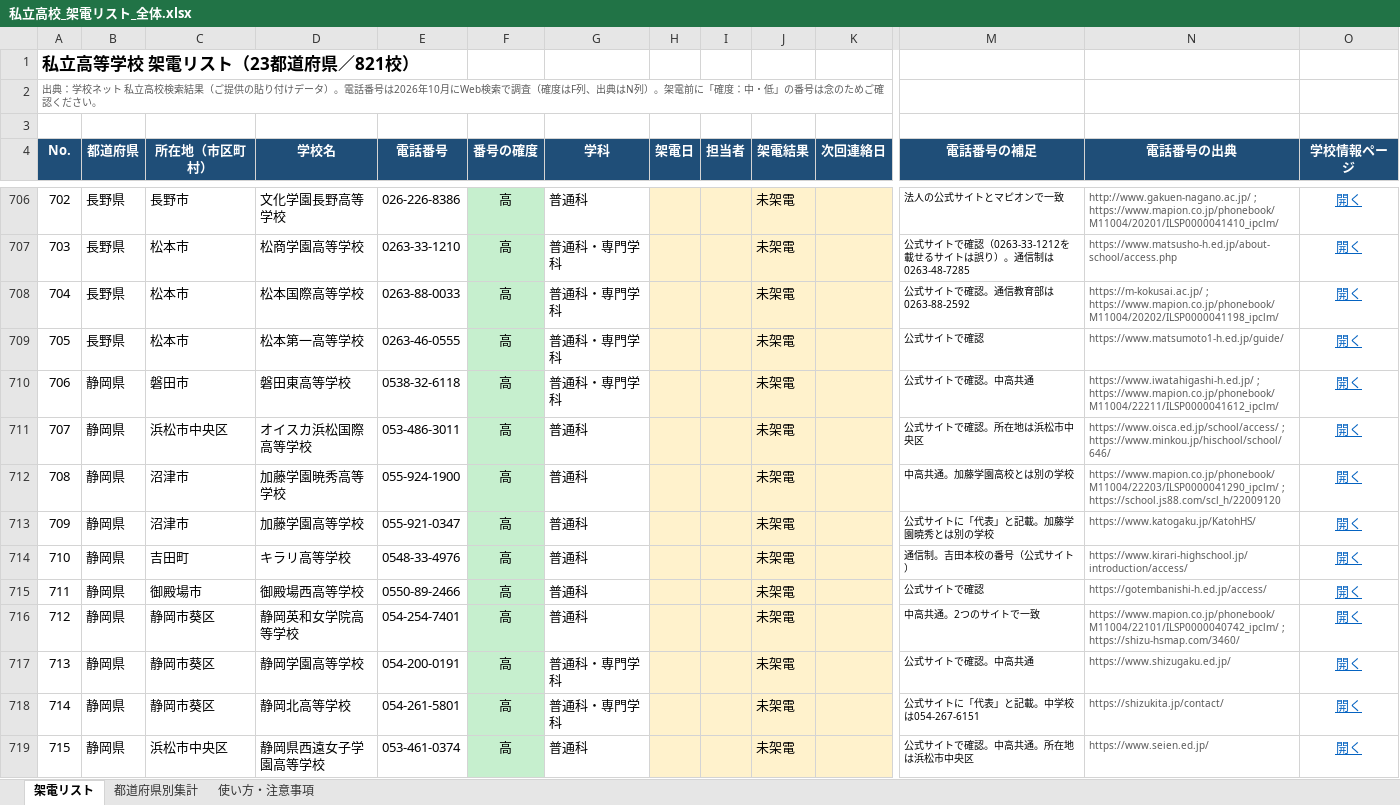
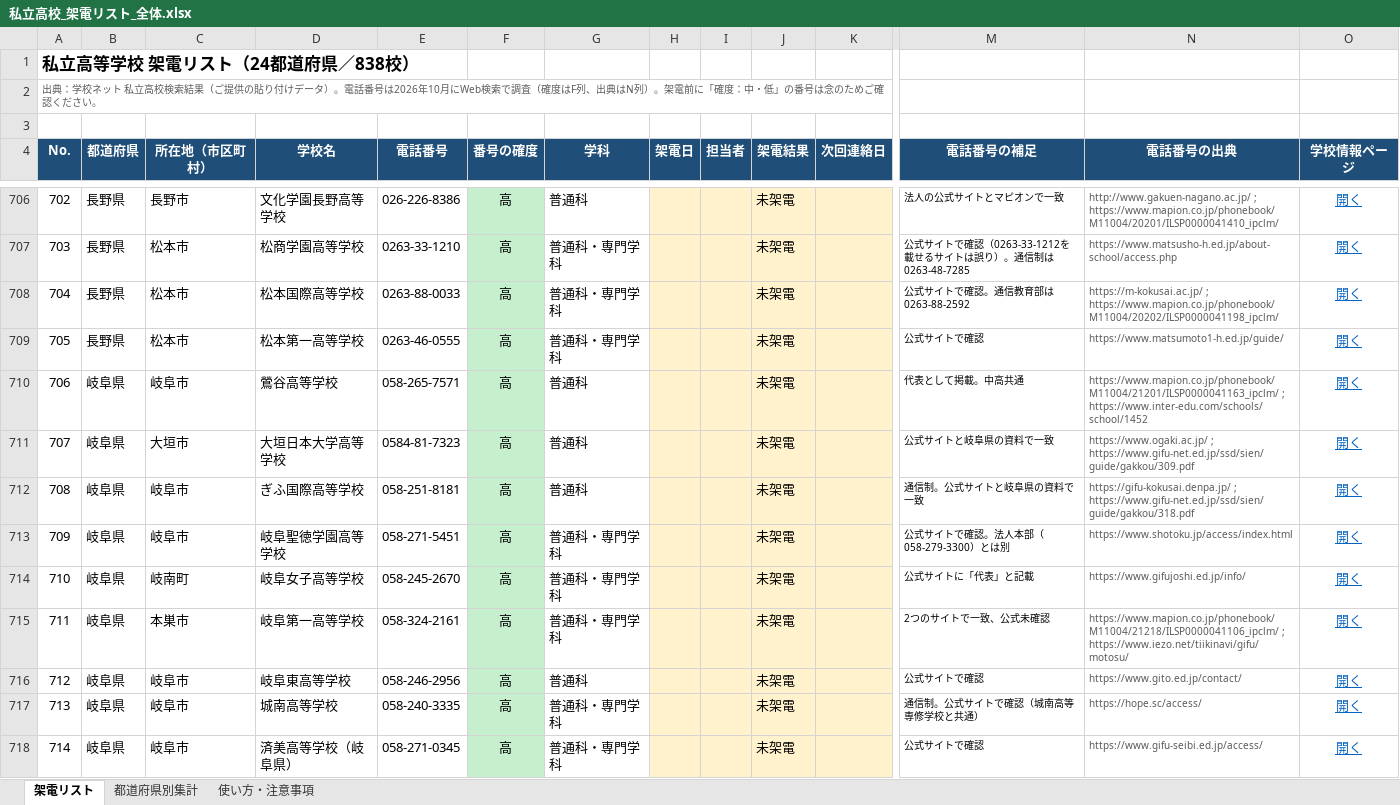
Before and after one commit to rshoji-blip/syoji, an Excel workbook: call-list/私立高校_架電リスト_全体.xlsx, sheet 架電リスト, drawn as a sheet; only a part is shown, gaps mark what is left out; the shorter side is filled out with more unchanged rows; values as stored, in another font and other column widths than the file's, no borders; conditional formats not drawn; rows hold the shown columns only; the diff covers the shown part only; the diff names each change by its address in the sheet, - before the commit and + after, or states it on an @@ line.

```diff
--- a/call-list/私立高校_架電リスト_全体.xlsx (sheet 架電リスト)
+++ b/call-list/私立高校_架電リスト_全体.xlsx (sheet 架電リスト)
@@ column A (No.) renumbered from row 1 down @@
+row 710: 706 | 岐阜県 | 岐阜市 | 鶯谷高等学校 | 058-265-7571 | 高 | 普通科 |  |  | 未架電 |  | 代表として掲載。中高共通 | https://www.mapion.co.jp/phonebook/M11004/21201/ILSP0000041163_ipclm/ ; https://www.inter-edu.com/schools/school/1452 | 開く
+row 711: 707 | 岐阜県 | 大垣市 | 大垣日本大学高等学校 | 0584-81-7323 | 高 | 普通科 |  |  | 未架電 |  | 公式サイトと岐阜県の資料で一致 | https://www.ogaki.ac.jp/ ; https://www.gifu-net.ed.jp/ssd/sien/guide/gakkou/309.pdf | 開く
+row 712: 708 | 岐阜県 | 岐阜市 | ぎふ国際高等学校 | 058-251-8181 | 高 | 普通科 |  |  | 未架電 |  | 通信制。公式サイトと岐阜県の資料で一致 | https://gifu-kokusai.denpa.jp/ ; https://www.gifu-net.ed.jp/ssd/sien/guide/gakkou/318.pdf | 開く
+row 713: 709 | 岐阜県 | 岐阜市 | 岐阜聖徳学園高等学校 | 058-271-5451 | 高 | 普通科・専門学科 |  |  | 未架電 |  | 公式サイトで確認。法人本部（058-279-3300）とは別 | https://www.shotoku.jp/access/index.html | 開く
+row 714: 710 | 岐阜県 | 岐南町 | 岐阜女子高等学校 | 058-245-2670 | 高 | 普通科・専門学科 |  |  | 未架電 |  | 公式サイトに「代表」と記載 | https://www.gifujoshi.ed.jp/info/ | 開く
+row 715: 711 | 岐阜県 | 本巣市 | 岐阜第一高等学校 | 058-324-2161 | 高 | 普通科・専門学科 |  |  | 未架電 |  | 2つのサイトで一致、公式未確認 | https://www.mapion.co.jp/phonebook/M11004/21218/ILSP0000041106_ipclm/ ; https://www.iezo.net/tiikinavi/gifu/motosu/ | 開く
+row 716: 712 | 岐阜県 | 岐阜市 | 岐阜東高等学校 | 058-246-2956 | 高 | 普通科 |  |  | 未架電 |  | 公式サイトで確認 | https://www.gito.ed.jp/contact/ | 開く
+row 717: 713 | 岐阜県 | 岐阜市 | 城南高等学校 | 058-240-3335 | 高 | 普通科・専門学科 |  |  | 未架電 |  | 通信制。公式サイトで確認（城南高等専修学校と共通） | https://hope.sc/access/ | 開く
+row 718: 714 | 岐阜県 | 岐阜市 | 済美高等学校（岐阜県） | 058-271-0345 | 高 | 普通科・専門学科 |  |  | 未架電 |  | 公式サイトで確認 | https://www.gifu-seibi.ed.jp/access/ | 開く
```
Also changed, not shown: 8 added rows elsewhere in this sheet, sheet 都道府県別集計, sheet 使い方・注意事項, 5 other files.
